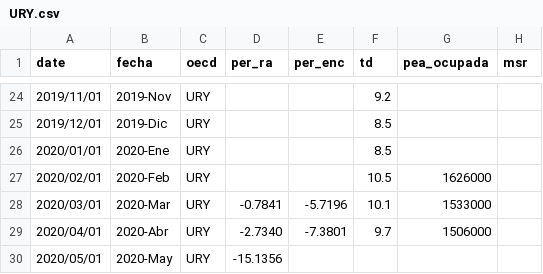
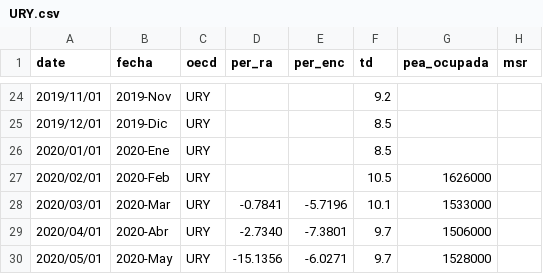
Before and after one commit to paoovela/BID, a CSV file: URY.csv, drawn as a sheet; only a part is shown, gaps mark what is left out; the diff names each change by its address in the sheet, - before the commit and + after, or states it on an @@ line.

Commit message:
Add files via upload

```diff
--- a/URY.csv
+++ b/URY.csv
-E30 (per_enc): (empty)
+E30 (per_enc): -6.0271
-F30 (td): (empty)
+F30 (td): 9.7
-G30 (pea_ocupada): (empty)
+G30 (pea_ocupada): 1528000
```
